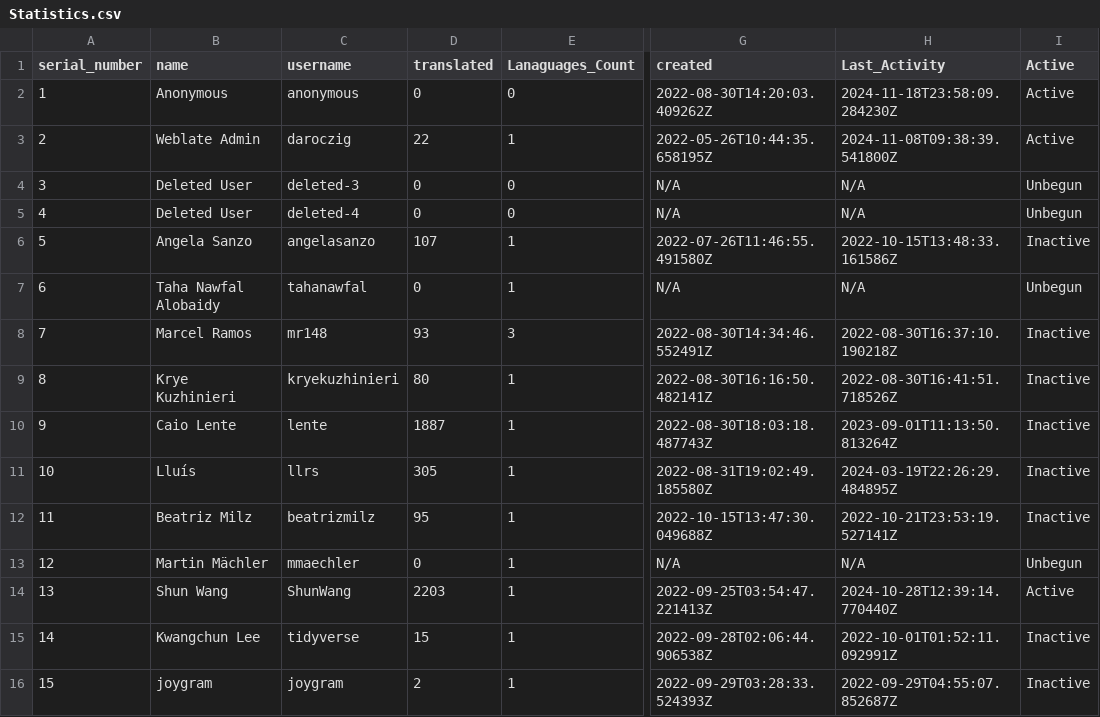
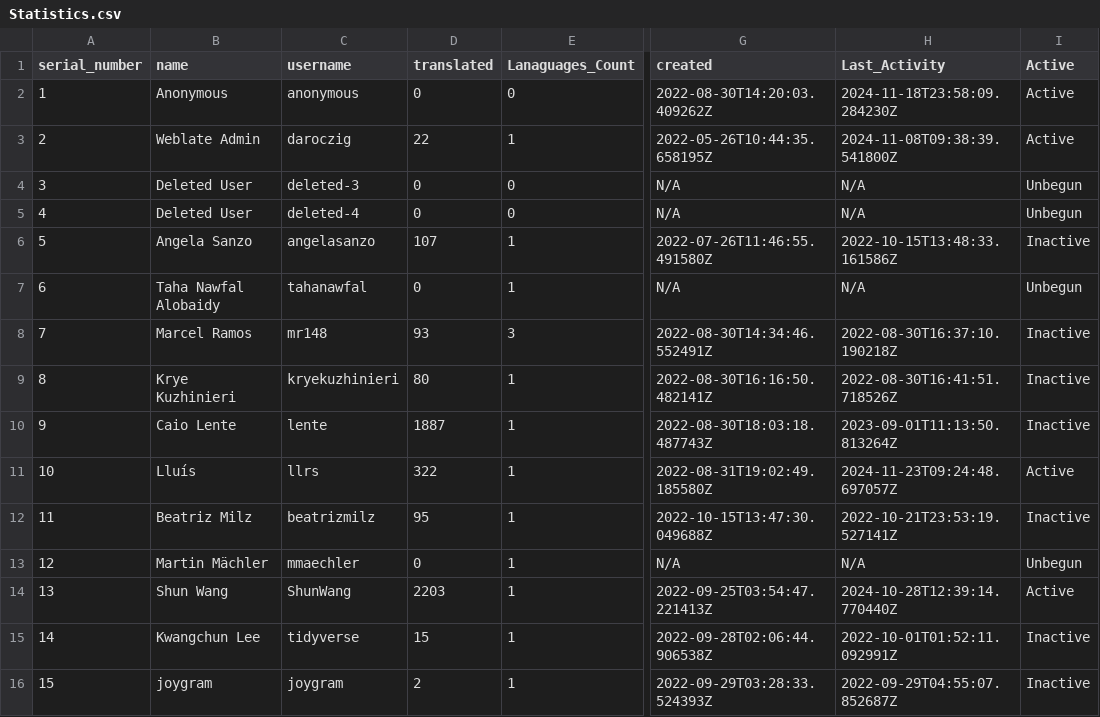
Before and after one commit to shrish-shete20/weblate, a CSV file: User Statistics/Statistics.csv, drawn as a sheet; only a part is shown, gaps mark what is left out; the diff names each change by its address in the sheet, - before the commit and + after, or states it on an @@ line.

Commit message:
Updated users Csv

```diff
--- a/User Statistics/Statistics.csv
+++ b/User Statistics/Statistics.csv
-D11 (translated): 305
+D11 (translated): 322
-H11 (Last_Activity): 2024-03-19T22:26:29.484895Z
+H11 (Last_Activity): 2024-11-23T09:24:48.697057Z
-I11 (Active): Inactive
+I11 (Active): Active
```
